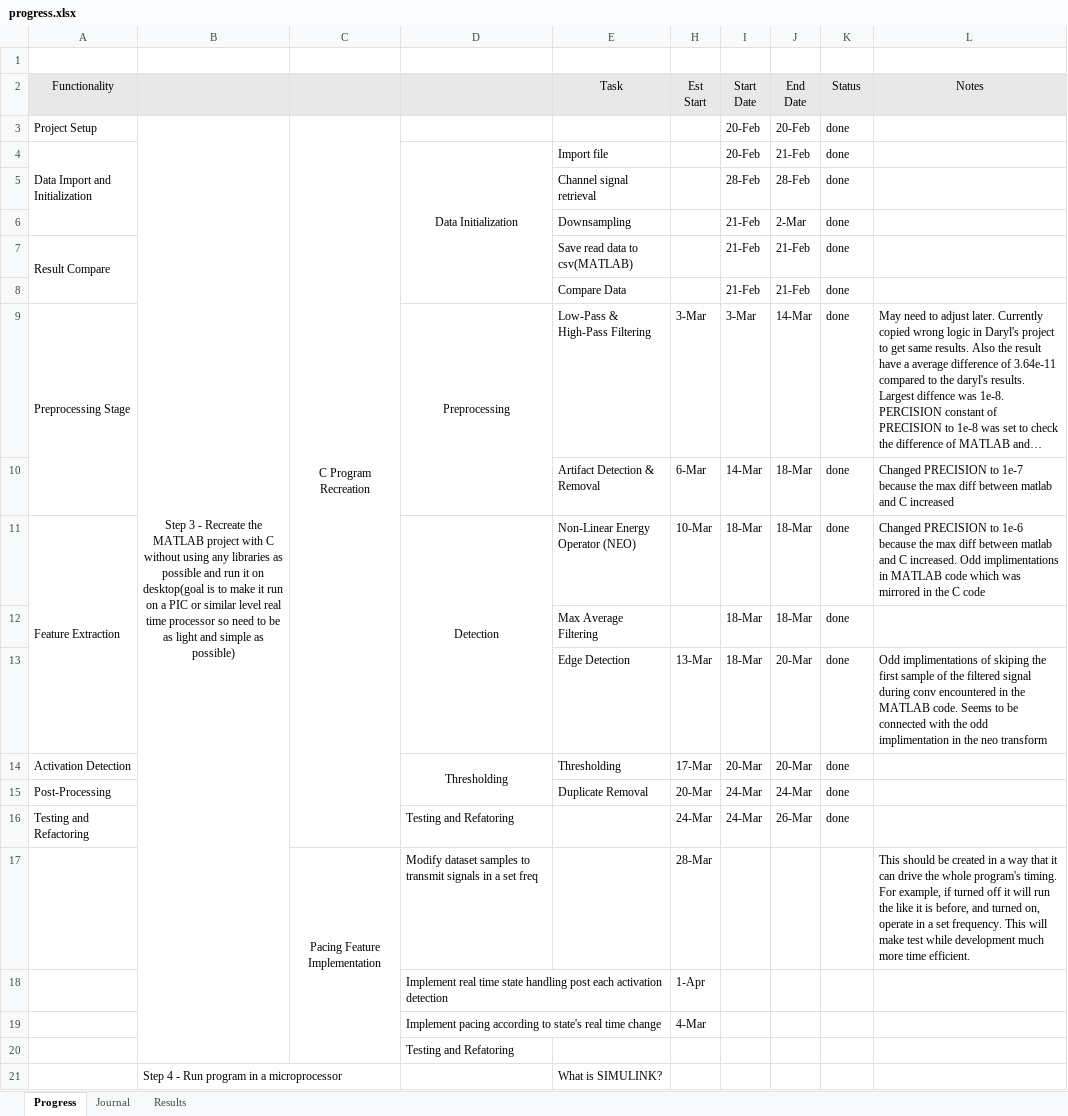
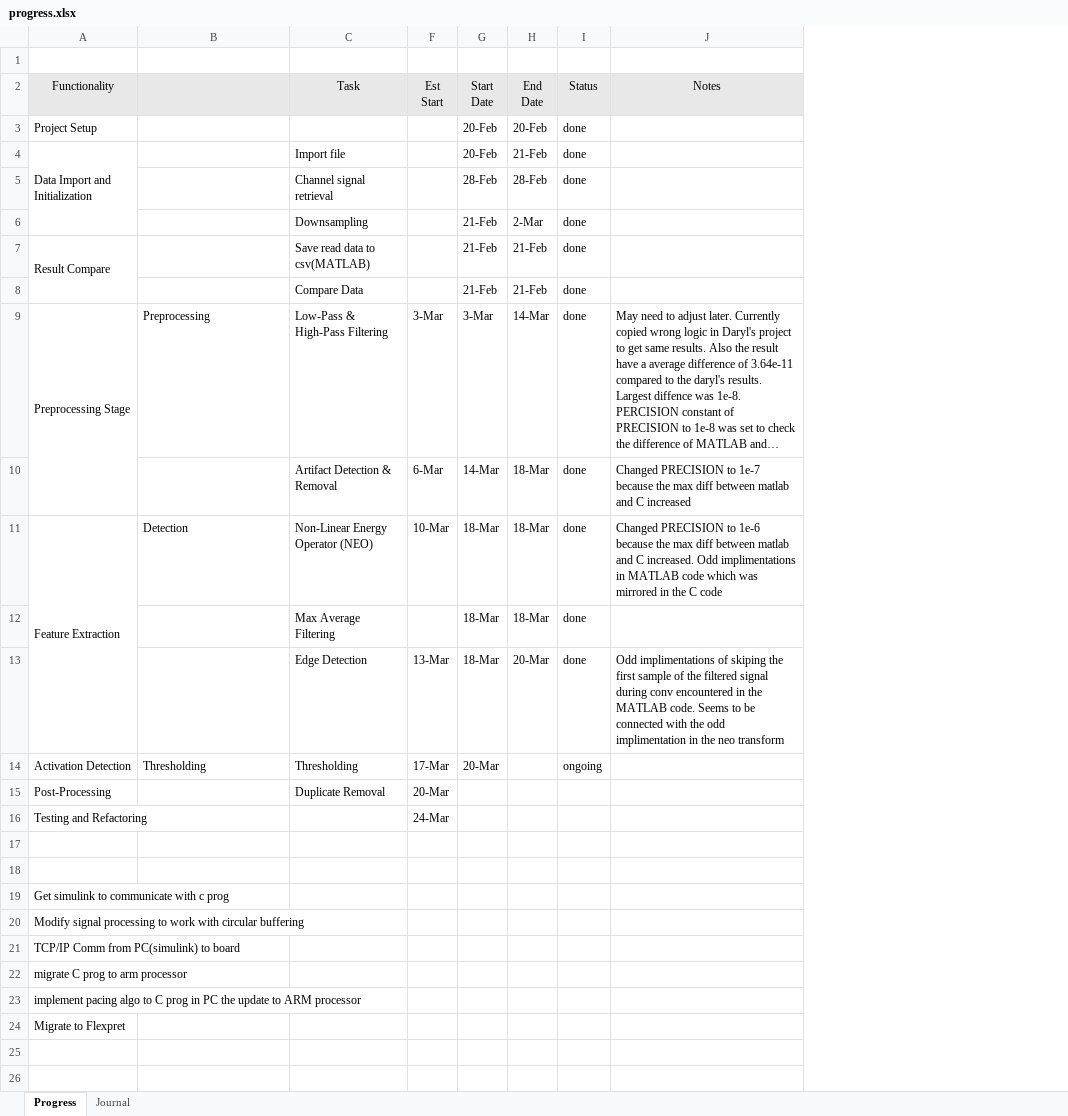
Before and after one commit to therealmcfly/gut-pacemaker, an Excel workbook: progress.xlsx, sheet Progress, drawn as a sheet; long unchanged cells end in …; values as stored, in another font and other column widths than the file's, no borders; removed rows and columns are numbered as before the commit, all else as after; the diff names each change by its address in the sheet, - before the commit and + after, or states it on an @@ line.

Commit message:
feat: add data feeder implementation for signal processing

```diff
--- a/progress.xlsx (sheet Progress)
+++ b/progress.xlsx (sheet Progress)
-sheet tab: Results
-column B, row 3: Step 3 - Recreate the MATLAB project with C without using any libraries as possible and run it on desktop(goal is to make it run on a PIC or similar level real time processor so need to be as light and simple as possible)
-column C, rows 3-17: C Program Recreation |  |  |  |  |  |  |  |  |  |  |  |  |  | Pacing Feature Implementation
-B4: Data Initialization
+B4: (empty)
-D4:D8 merged
-B9 alignment: center
+B9 alignment: left
-D9:D10 merged
-B11 alignment: center
+B11 alignment: left
-D11:D13 merged
-B14 alignment: center
+B14 alignment: left
-D14:D15 merged
-H14 (End Date): 20-Mar
+H14 (End Date): (empty)
-I14 (Status): done
+I14 (Status): ongoing
-G15:G16 (Start Date): 24-Mar
+G15:G16 (Start Date): (empty)
-H15 (End Date): 24-Mar
+H15 (End Date): (empty)
-I15:I16 (Status): done
+I15:I16 (Status): (empty)
-B16: Testing and Refatoring
+B16: (empty)
-H16 (End Date): 26-Mar
+H16 (End Date): (empty)
-row 17:  |  | Pacing Feature Implementation | Modify dataset samples to transmit signals in a set freq |  | 28-Mar |  |  |  | This should be created in a way that it can drive the whole program's timing. For example, if turned off it will run the like it is before, and turned on, operate in a set frequency. This will make test while development much more time efficient.
+row 17: (empty)
-row 18:  |  |  | Implement real time state handling post each activation detection |  | 1-Apr
+row 18: (empty)
-row 19:  |  |  | Implement pacing according to state's real time change |  | 4-Mar
-row 20:  |  |  | Testing and Refatoring
-row 21:  | Step 4 - Run program in a microprocessor |  |  | What is SIMULINK?
+row 19: Get simulink to communicate with c prog
+row 20: Modify signal processing to work with circular buffering
+row 21: TCP/IP Comm from PC(simulink) to board
+row 22: migrate C prog to arm processor
+row 23: implement pacing algo to C prog in PC the update to ARM processor
+row 24: Migrate to Flexpret
```
Also changed, not shown: sheet Journal, 2 other files.
